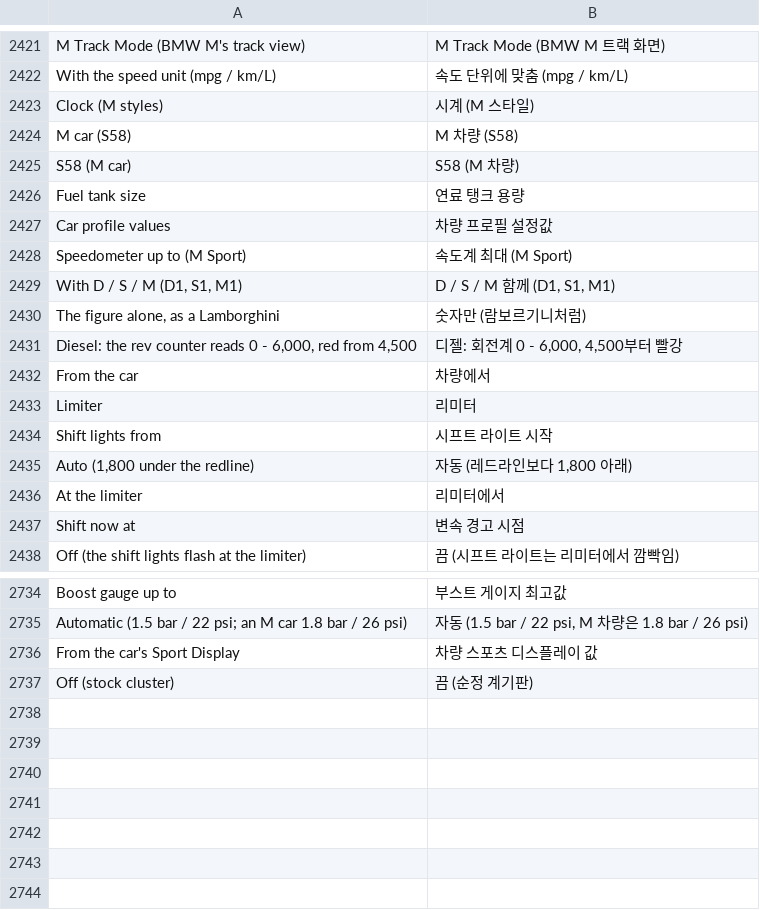
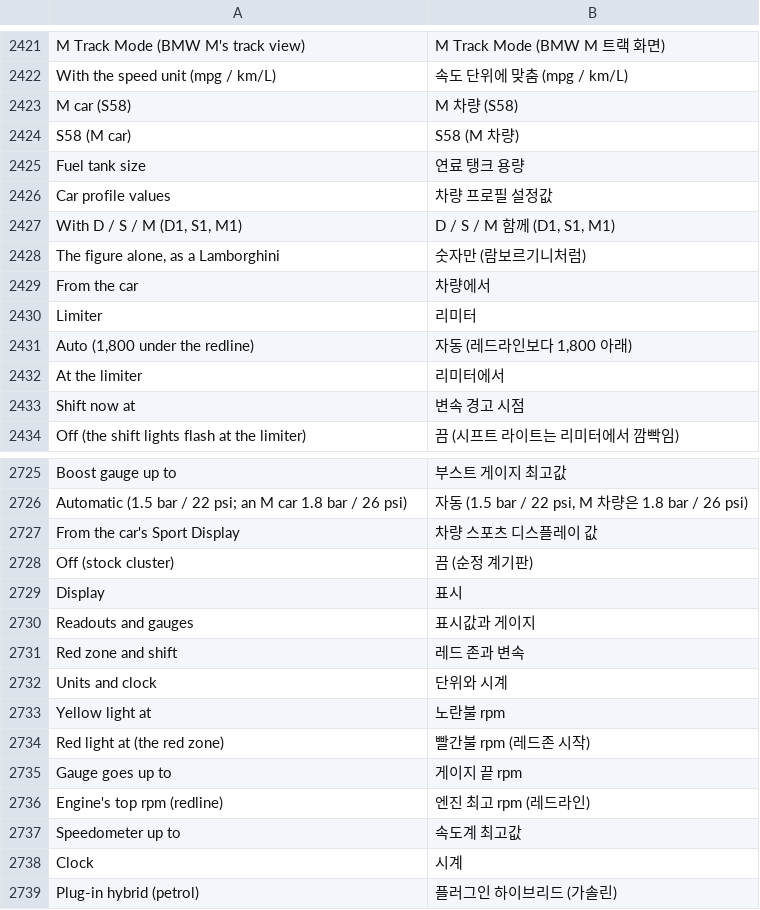
Before and after one commit to akakingj/myapp-cluster-high, a TSV file: kit/runtime/locales/ko.tsv, drawn as a sheet; only a part is shown, gaps mark what is left out; removed rows and columns are numbered as before the commit, all else as after; the diff covers the shown part only; the diff names each change by its address in the sheet, - before the commit and + after, or states it on an @@ line.

```diff
--- a/kit/runtime/locales/ko.tsv
+++ b/kit/runtime/locales/ko.tsv
-row 2423: Clock (M styles) | 시계 (M 스타일)
-row 2428: Speedometer up to (M Sport) | 속도계 최대 (M Sport)
-row 2431: Diesel: the rev counter reads 0 - 6,000, red from 4,500 | 디젤: 회전계 0 - 6,000, 4,500부터 빨강
-row 2434: Shift lights from | 시프트 라이트 시작
+row 2729: Display | 표시
+row 2730: Readouts and gauges | 표시값과 게이지
+row 2731: Red zone and shift | 레드 존과 변속
+row 2732: Units and clock | 단위와 시계
+row 2733: Yellow light at | 노란불 rpm
+row 2734: Red light at (the red zone) | 빨간불 rpm (레드존 시작)
+row 2735: Gauge goes up to | 게이지 끝 rpm
+row 2736: Engine's top rpm (redline) | 엔진 최고 rpm (레드라인)
+row 2737: Speedometer up to | 속도계 최고값
+row 2738: Clock | 시계
+row 2739: Plug-in hybrid (petrol) | 플러그인 하이브리드 (가솔린)
```
Also changed, not shown: 5 removed rows elsewhere in this file, 17 other files.
